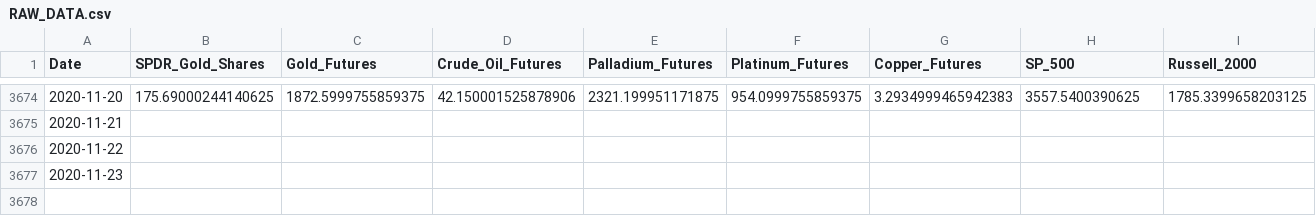
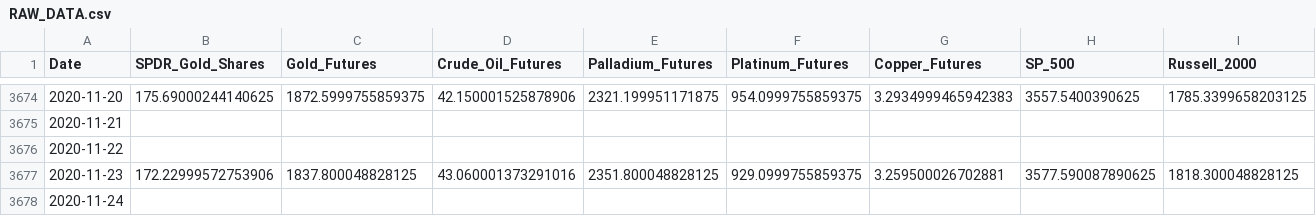
Before and after one commit to rianashwin/Forecasting-SPDR-Gold-Trust-ETF-Prices--PRD-, a CSV file: DATA/RAW_DATA.csv, drawn as a sheet; only a part is shown, gaps mark what is left out; addresses are those after the commit; rows hold the shown columns only; the diff names each change by its address in the sheet, - before the commit and + after, or states it on an @@ line.

```diff
--- a/DATA/RAW_DATA.csv
+++ b/DATA/RAW_DATA.csv
+row 3677: 2020-11-23 | 172.22999572753906 | 1837.800048828125 | 43.060001373291016 | 2351.800048828125 | 929.0999755859375 | 3.259500026702881 | 3577.590087890625 | 1818.300048828125
-A3678 (Date): 2020-11-23
+A3678 (Date): 2020-11-24
```
Also changed, not shown: RESULTS/saved_descaled_data.csv, RESULTS/saved_forecasts_PRD.csv, 7 other files.
